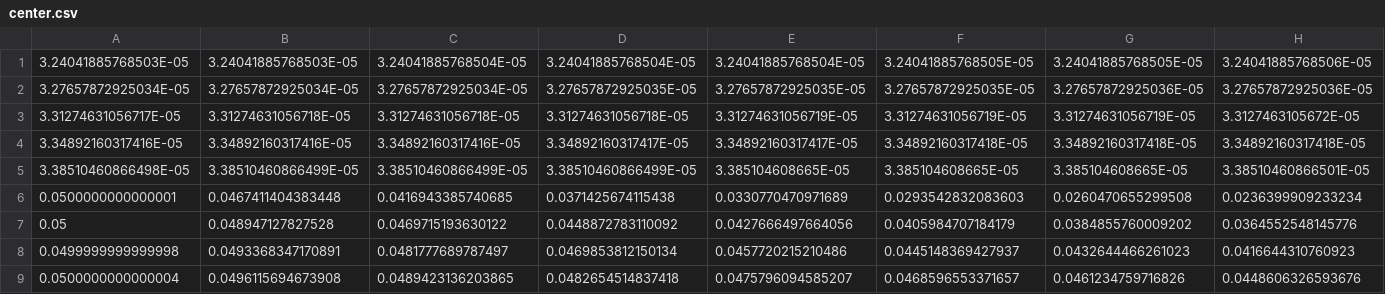
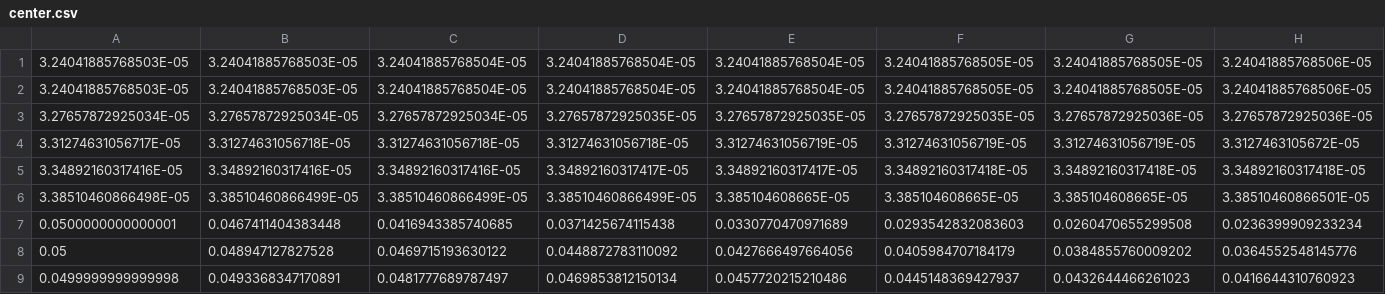
Before and after one commit to LoganOReed/neuropy, a CSV file: data/center.csv, drawn as a sheet; only a part is shown; the shorter side is filled out with more unchanged rows; rows hold the shown columns only; the diff names each change by its address in the sheet, - before the commit and + after, or states it on an @@ line.

Commit message:
Added l1 norm values

```diff
--- a/data/center.csv
+++ b/data/center.csv
+row 2: 3.24041885768503E-05 | 3.24041885768503E-05 | 3.24041885768504E-05 | 3.24041885768504E-05 | 3.24041885768504E-05 | 3.24041885768505E-05 | 3.24041885768505E-05 | 3.24041885768506E-05
```
Also changed, not shown: data/endpoint.csv, data/endpointFull.csv, 29 other files.
